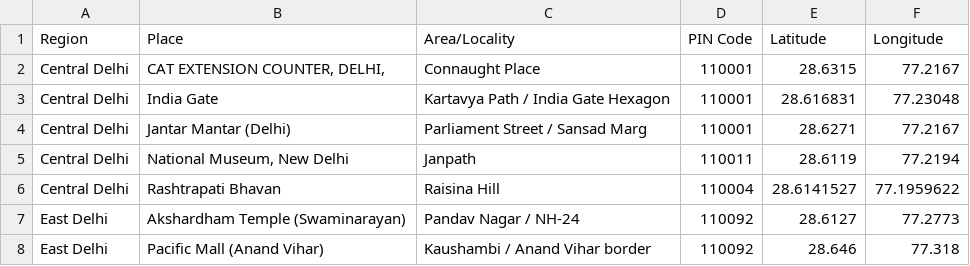
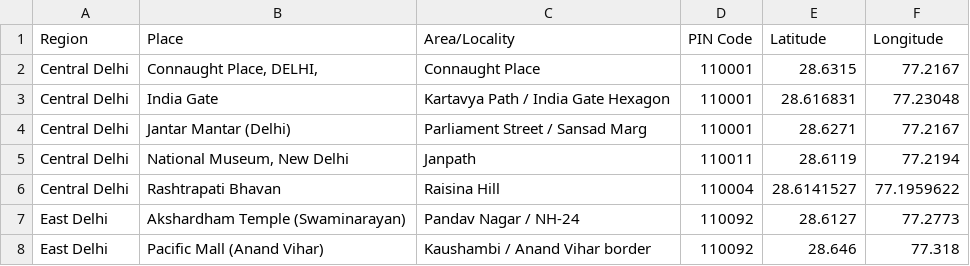
Before and after one commit to aniruddharapatwar/aqi-dashboard-new, a CSV file: data/region_wise_popular_places_from_inference.csv, drawn as a sheet; only a part is shown.

```diff
--- a/data/region_wise_popular_places_from_inference.csv
+++ b/data/region_wise_popular_places_from_inference.csv
@@ -1,3 +1,3 @@
 Region,Place,Area/Locality,PIN Code,Latitude,Longitude
-Central Delhi,"CAT EXTENSION COUNTER, DELHI,",Connaught Place,110001,28.6315,77.2167
+Central Delhi,"Connaught Place, DELHI,",Connaught Place,110001,28.6315,77.2167
 Central Delhi,India Gate,Kartavya Path / India Gate Hexagon,110001,28.616831,77.23048
```
Also changed, not shown: region_wise_popular_places_from_inference.csv, 1 other file.
